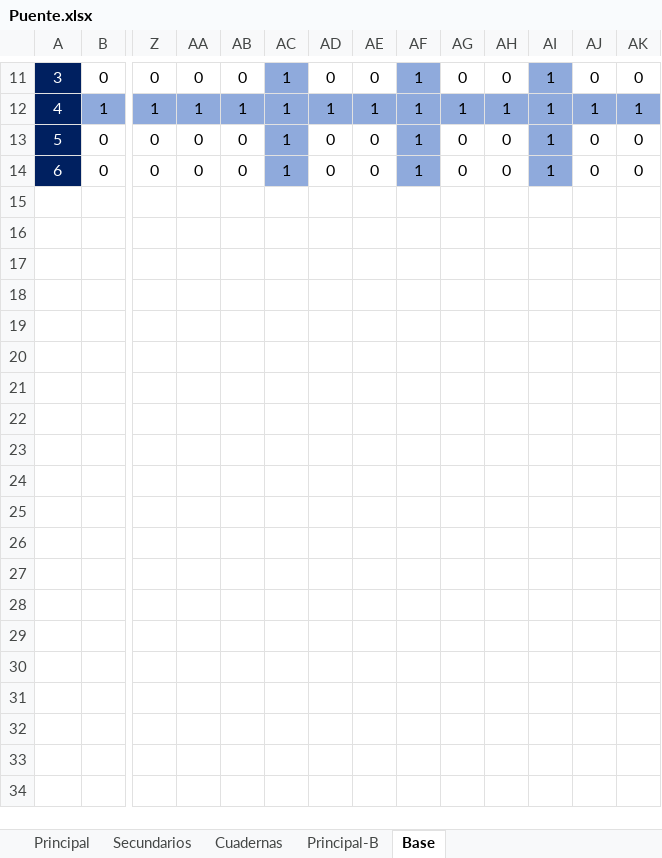
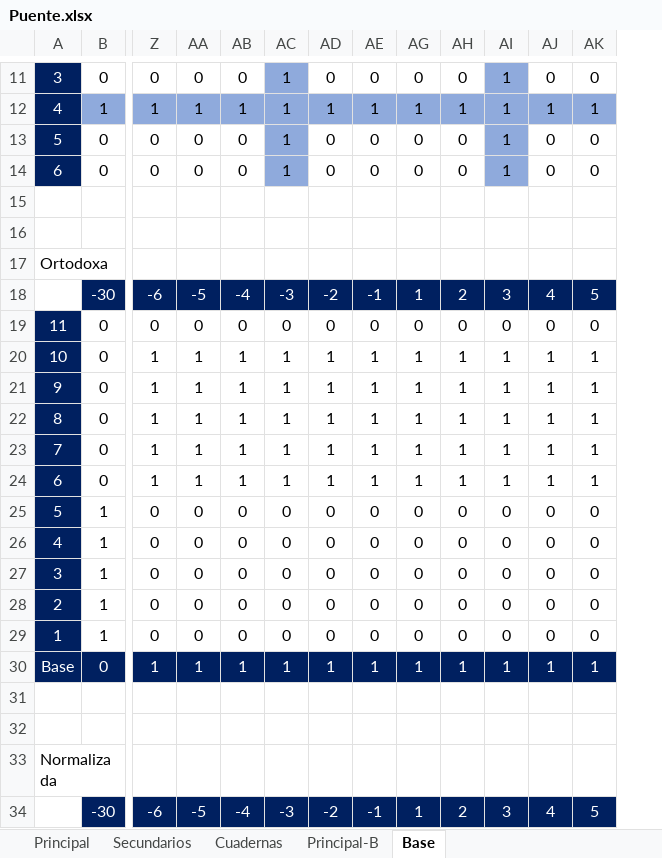
Before and after one commit to dcolomer2010/Puente, an Excel workbook: Puente.xlsx, sheet Base, drawn as a sheet; only a part is shown, gaps mark what is left out; values as stored, in another font and other column widths than the file's, no borders; conditional formats not drawn; removed rows and columns are numbered as before the commit, all else as after; rows hold the shown columns only; the diff covers the shown part only; the diff names each change by its address in the sheet, - before the commit and + after, or states it on an @@ line.

Commit message:
2018-1016-1556
Cambios en la base y plataforma

```diff
--- a/Puente.xlsx (sheet Base)
+++ b/Puente.xlsx (sheet Base)
@@ column AF hidden, rows 11-14: all 1 @@
+row 15: (empty)
+row 16: (empty)
+row 17: Ortodoxa
+row 18:  | -30 | -6 | -5 | -4 | -3 | -2 | -1 | 1 | 2 | 3 | 4 | 5
+row 19: 11 | 0 | 0 | 0 | 0 | 0 | 0 | 0 | 0 | 0 | 0 | 0 | 0
+row 20: 10 | 0 | 1 | 1 | 1 | 1 | 1 | 1 | 1 | 1 | 1 | 1 | 1
+row 21: 9 | 0 | 1 | 1 | 1 | 1 | 1 | 1 | 1 | 1 | 1 | 1 | 1
+row 22: 8 | 0 | 1 | 1 | 1 | 1 | 1 | 1 | 1 | 1 | 1 | 1 | 1
+row 23: 7 | 0 | 1 | 1 | 1 | 1 | 1 | 1 | 1 | 1 | 1 | 1 | 1
+row 24: 6 | 0 | 1 | 1 | 1 | 1 | 1 | 1 | 1 | 1 | 1 | 1 | 1
+row 25: 5 | 1 | 0 | 0 | 0 | 0 | 0 | 0 | 0 | 0 | 0 | 0 | 0
+row 26: 4 | 1 | 0 | 0 | 0 | 0 | 0 | 0 | 0 | 0 | 0 | 0 | 0
+row 27: 3 | 1 | 0 | 0 | 0 | 0 | 0 | 0 | 0 | 0 | 0 | 0 | 0
+row 28: 2 | 1 | 0 | 0 | 0 | 0 | 0 | 0 | 0 | 0 | 0 | 0 | 0
+row 29: 1 | 1 | 0 | 0 | 0 | 0 | 0 | 0 | 0 | 0 | 0 | 0 | 0
+row 30: Base | 0 | 1 | 1 | 1 | 1 | 1 | 1 | 1 | 1 | 1 | 1 | 1
+row 31: (empty)
+row 32: (empty)
+row 33: Normalizada
+row 34:  | -30 | -6 | -5 | -4 | -3 | -2 | -1 | 1 | 2 | 3 | 4 | 5
```
Also changed, not shown: 12 added rows elsewhere in this sheet.
